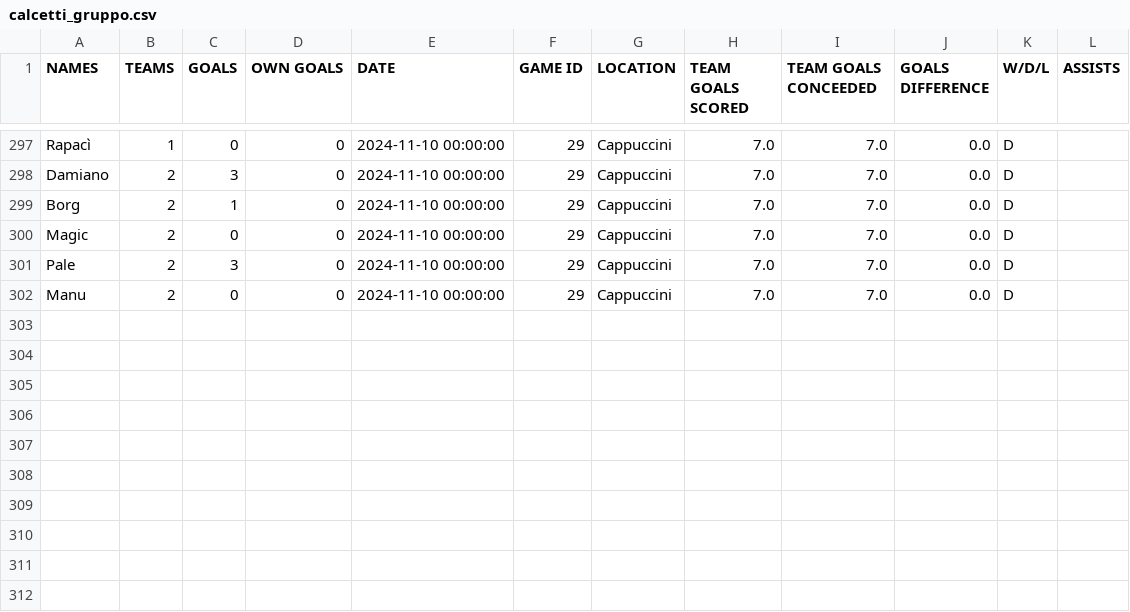
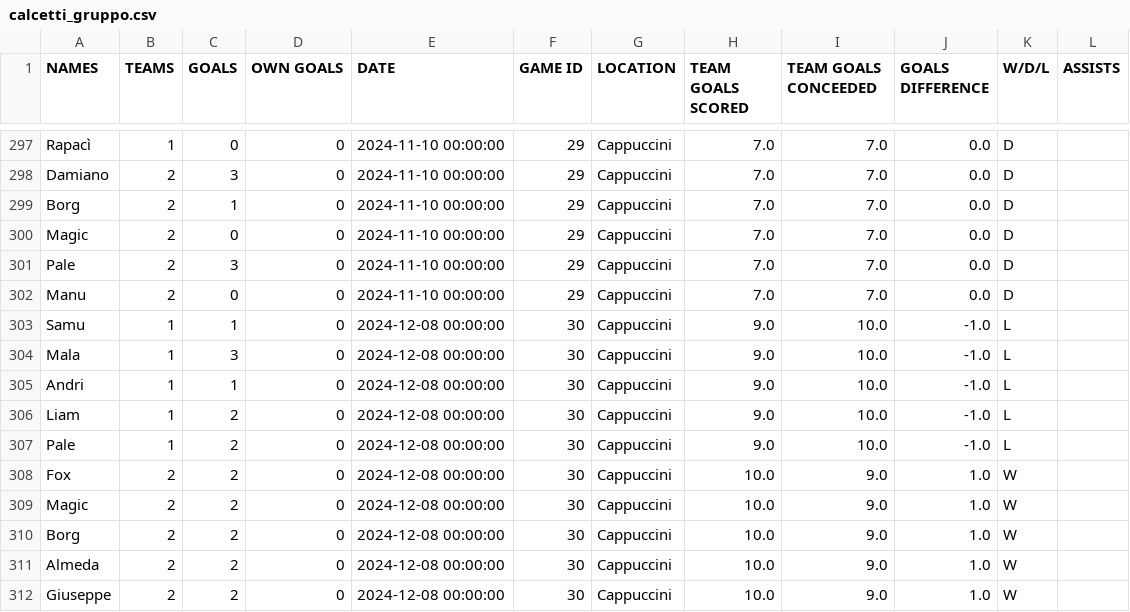
Before and after one commit to SamuBors/others, a CSV file: calcetti/calcetti_gruppo.csv, drawn as a sheet; only a part is shown, gaps mark what is left out.

```diff
--- a/calcetti/calcetti_gruppo.csv
+++ b/calcetti/calcetti_gruppo.csv
@@ -302 +302,11 @@ Pale,2,3,0,2024-11-10 00:00:00,29,Cappuccini,7.0,7.0,0.0,D,
 Manu,2,0,0,2024-11-10 00:00:00,29,Cappuccini,7.0,7.0,0.0,D,
+Samu,1,1,0,2024-12-08 00:00:00,30,Cappuccini,9.0,10.0,-1.0,L,
+Mala,1,3,0,2024-12-08 00:00:00,30,Cappuccini,9.0,10.0,-1.0,L,
+Andri,1,1,0,2024-12-08 00:00:00,30,Cappuccini,9.0,10.0,-1.0,L,
+Liam,1,2,0,2024-12-08 00:00:00,30,Cappuccini,9.0,10.0,-1.0,L,
+Pale,1,2,0,2024-12-08 00:00:00,30,Cappuccini,9.0,10.0,-1.0,L,
+Fox,2,2,0,2024-12-08 00:00:00,30,Cappuccini,10.0,9.0,1.0,W,
+Magic,2,2,0,2024-12-08 00:00:00,30,Cappuccini,10.0,9.0,1.0,W,
+Borg,2,2,0,2024-12-08 00:00:00,30,Cappuccini,10.0,9.0,1.0,W,
+Almeda,2,2,0,2024-12-08 00:00:00,30,Cappuccini,10.0,9.0,1.0,W,
+Giuseppe,2,2,0,2024-12-08 00:00:00,30,Cappuccini,10.0,9.0,1.0,W,
```
Also changed, not shown: 1 other file.
